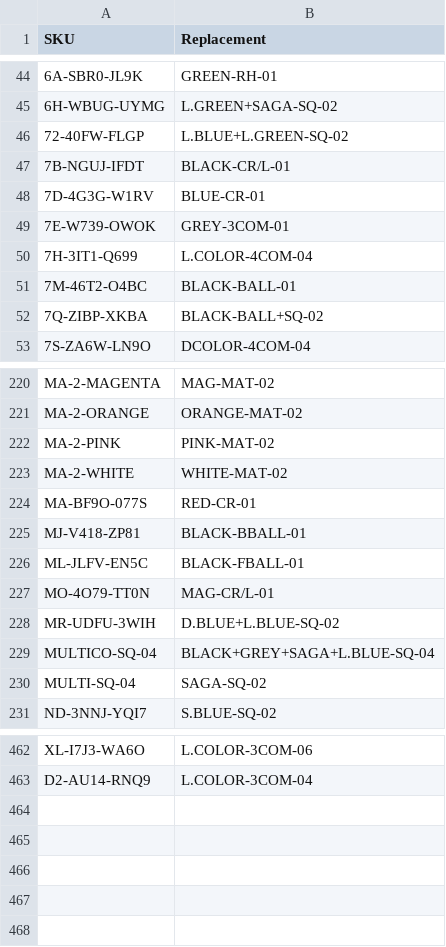
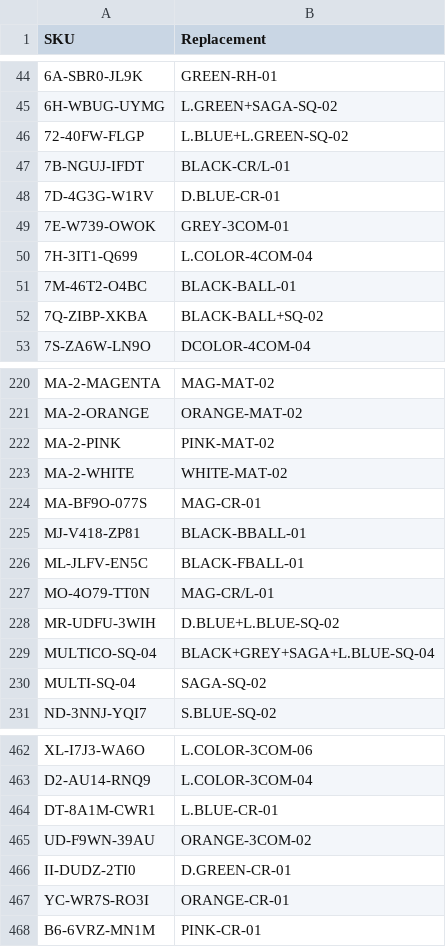
Before and after one commit to abhixartist-ai/Audit, a CSV file: sku_map.csv, drawn as a sheet; only a part is shown, gaps mark what is left out.

Commit message:
Update sku_map.csv

```diff
--- a/sku_map.csv
+++ b/sku_map.csv
@@ -47,3 +47,3 @@ SKU,Replacement
 7B-NGUJ-IFDT,BLACK-CR/L-01
-7D-4G3G-W1RV,BLUE-CR-01
+7D-4G3G-W1RV,D.BLUE-CR-01
 7E-W739-OWOK,GREY-3COM-01
@@ -223,3 +223,3 @@ MA-2-PINK,PINK-MAT-02
 MA-2-WHITE,WHITE-MAT-02
-MA-BF9O-077S,RED-CR-01
+MA-BF9O-077S,MAG-CR-01
 MJ-V418-ZP81,BLACK-BBALL-01
@@ -463 +463,6 @@ XL-I7J3-WA6O,L.COLOR-3COM-06
 D2-AU14-RNQ9,L.COLOR-3COM-04
+DT-8A1M-CWR1,L.BLUE-CR-01
+UD-F9WN-39AU,ORANGE-3COM-02
+II-DUDZ-2TI0,D.GREEN-CR-01
+YC-WR7S-RO3I,ORANGE-CR-01
+B6-6VRZ-MN1M,PINK-CR-01
```
